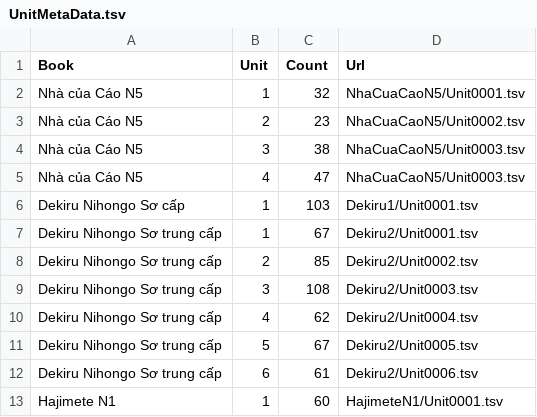
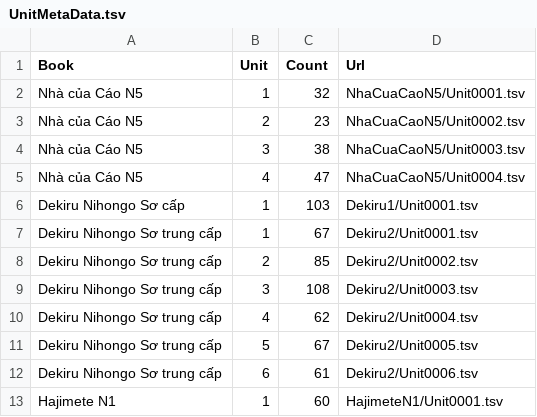
Before and after one commit to Nha-cua-Cao/JP-learning-tools, a TSV file: BlazeCard/UnitMetaData.tsv, drawn as a sheet.

Commit message:
Update meta data

```diff
--- a/BlazeCard/UnitMetaData.tsv
+++ b/BlazeCard/UnitMetaData.tsv
@@ -4,3 +4,3 @@ Nhà của Cáo N5	2	23	NhaCuaCaoN5/Unit0002.tsv
 Nhà của Cáo N5	3	38	NhaCuaCaoN5/Unit0003.tsv
-Nhà của Cáo N5	4	47	NhaCuaCaoN5/Unit0003.tsv
+Nhà của Cáo N5	4	47	NhaCuaCaoN5/Unit0004.tsv
 Dekiru Nihongo Sơ cấp	1	103	Dekiru1/Unit0001.tsv
```
